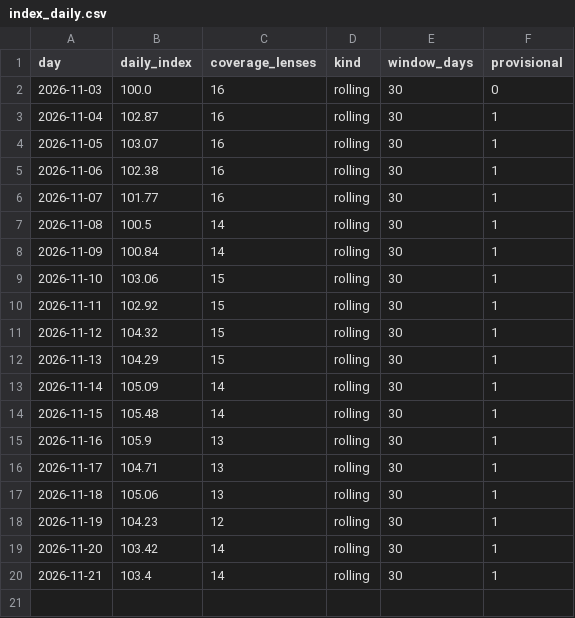
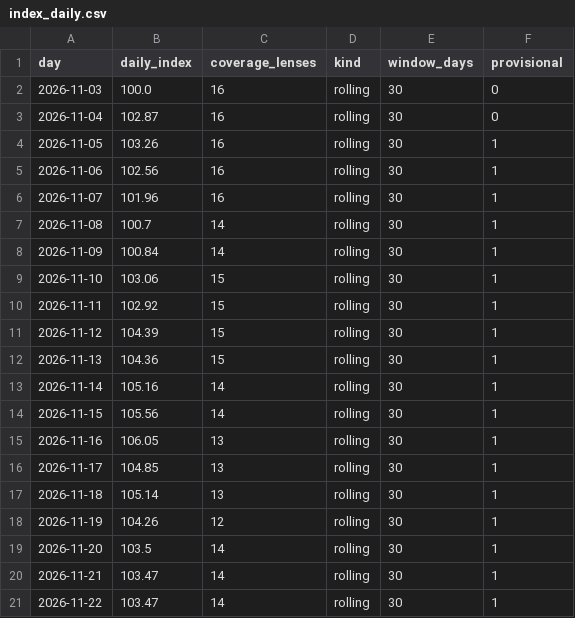
Before and after one commit to sanokushi-del/souba-index, a CSV file: whisky/data/index_daily.csv, drawn as a sheet.

```diff
--- a/whisky/data/index_daily.csv
+++ b/whisky/data/index_daily.csv
@@ -2,7 +2,7 @@
 2026-11-03,100.0,16,rolling,30,0
-2026-11-04,102.87,16,rolling,30,1
-2026-11-05,103.07,16,rolling,30,1
-2026-11-06,102.38,16,rolling,30,1
-2026-11-07,101.77,16,rolling,30,1
-2026-11-08,100.5,14,rolling,30,1
+2026-11-04,102.87,16,rolling,30,0
+2026-11-05,103.26,16,rolling,30,1
+2026-11-06,102.56,16,rolling,30,1
+2026-11-07,101.96,16,rolling,30,1
+2026-11-08,100.7,14,rolling,30,1
 2026-11-09,100.84,14,rolling,30,1
@@ -10,11 +10,12 @@
 2026-11-11,102.92,15,rolling,30,1
-2026-11-12,104.32,15,rolling,30,1
-2026-11-13,104.29,15,rolling,30,1
-2026-11-14,105.09,14,rolling,30,1
-2026-11-15,105.48,14,rolling,30,1
-2026-11-16,105.9,13,rolling,30,1
-2026-11-17,104.71,13,rolling,30,1
-2026-11-18,105.06,13,rolling,30,1
-2026-11-19,104.23,12,rolling,30,1
-2026-11-20,103.42,14,rolling,30,1
-2026-11-21,103.4,14,rolling,30,1
+2026-11-12,104.39,15,rolling,30,1
+2026-11-13,104.36,15,rolling,30,1
+2026-11-14,105.16,14,rolling,30,1
+2026-11-15,105.56,14,rolling,30,1
+2026-11-16,106.05,13,rolling,30,1
+2026-11-17,104.85,13,rolling,30,1
+2026-11-18,105.14,13,rolling,30,1
+2026-11-19,104.26,12,rolling,30,1
+2026-11-20,103.5,14,rolling,30,1
+2026-11-21,103.47,14,rolling,30,1
+2026-11-22,103.47,14,rolling,30,1
```
Also changed, not shown: bag/data/index_daily.csv, camera/data/index_daily.csv, 45 other files.
